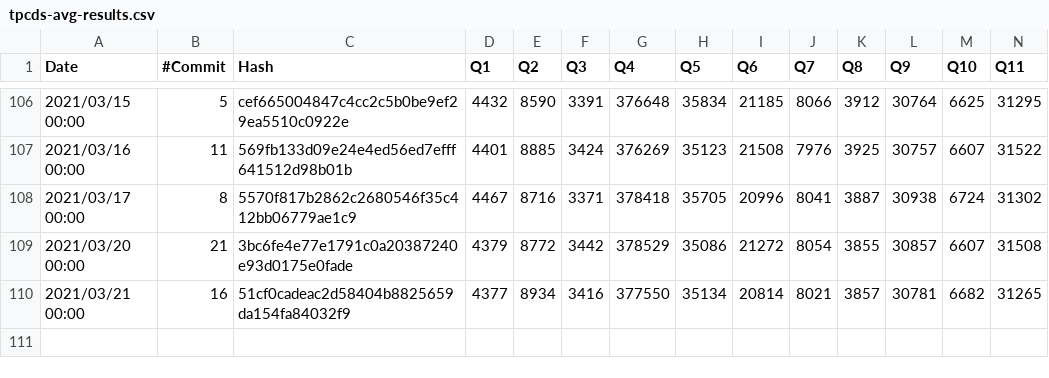
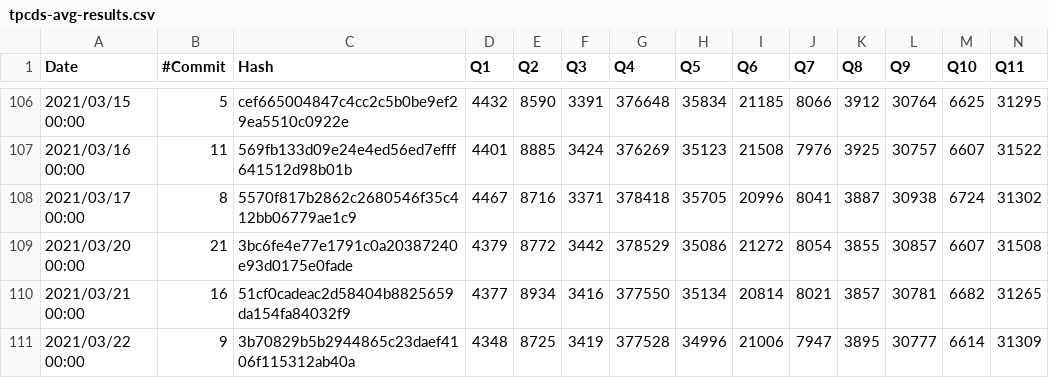
Before and after one commit to maropu/spark-tpcds-datagen, a CSV file: reports/tpcds-avg-results.csv, drawn as a sheet; only a part is shown, gaps mark what is left out; rows hold the shown columns only; the diff names each change by its address in the sheet, - before the commit and + after, or states it on an @@ line.

Commit message:
[AUTOMATICALLY GENERATED] Update TPCDS reports at 2021-03-22 00:00:00+00:00)

```diff
--- a/reports/tpcds-avg-results.csv
+++ b/reports/tpcds-avg-results.csv
+row 111: 2021/03/22 00:00 | 9 | 3b70829b5b2944865c23daef4106f115312ab40a | 4348 | 8725 | 3419 | 377528 | 34996 | 21006 | 7947 | 3895 | 30777 | 6614 | 31309
```
